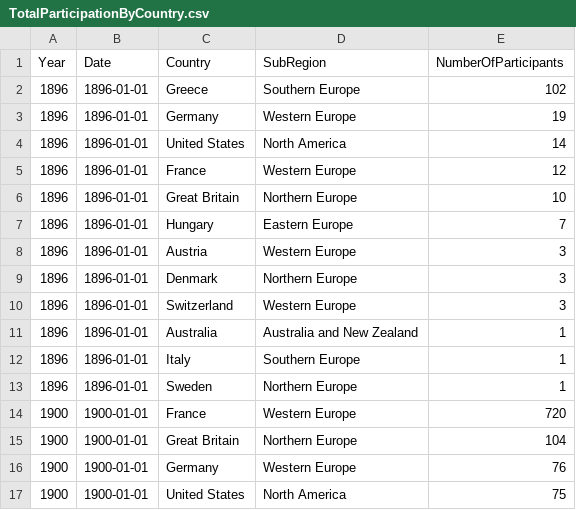
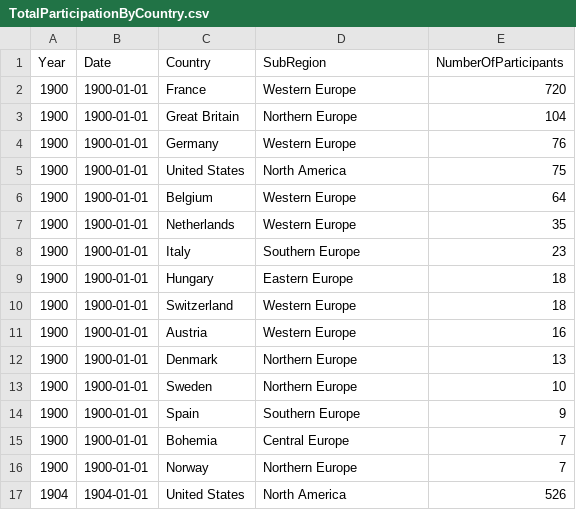
Before and after one commit to Trupthi-developer/NarrativeVisualization, a CSV file: TotalParticipationByCountry.csv, drawn as a sheet; only a part is shown; the shorter side is filled out with more unchanged rows.

Commit message:
Update TotalParticipationByCountry.csv

```diff
--- a/TotalParticipationByCountry.csv
+++ b/TotalParticipationByCountry.csv
@@ -1,14 +1,2 @@
 Year,Date,Country,SubRegion,NumberOfParticipants
-1896,1896-01-01,Greece,Southern Europe,102
-1896,1896-01-01,Germany,Western Europe,19
-1896,1896-01-01,United States,North America,14
-1896,1896-01-01,France,Western Europe,12
-1896,1896-01-01,Great Britain,Northern Europe,10
-1896,1896-01-01,Hungary,Eastern Europe,7
-1896,1896-01-01,Austria,Western Europe,3
-1896,1896-01-01,Denmark,Northern Europe,3
-1896,1896-01-01,Switzerland,Western Europe,3
-1896,1896-01-01,Australia,Australia and New Zealand,1
-1896,1896-01-01,Italy,Southern Europe,1
-1896,1896-01-01,Sweden,Northern Europe,1
 1900,1900-01-01,France,Western Europe,720
```
